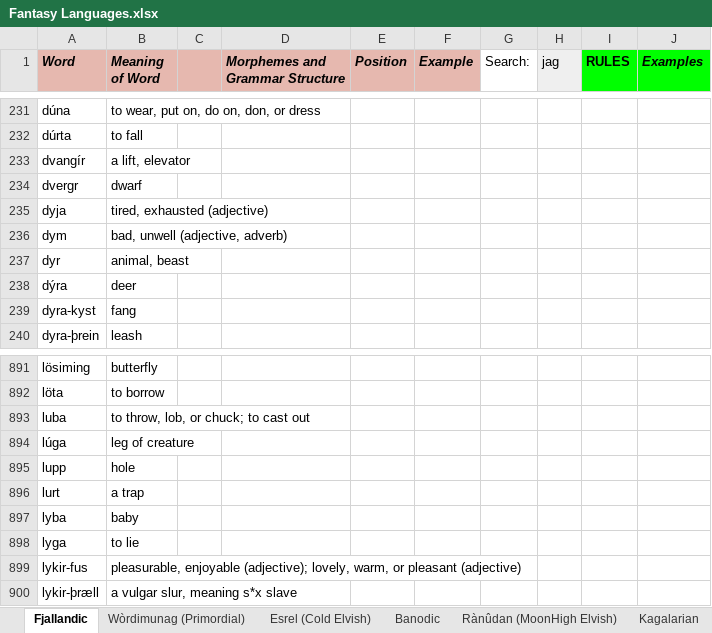
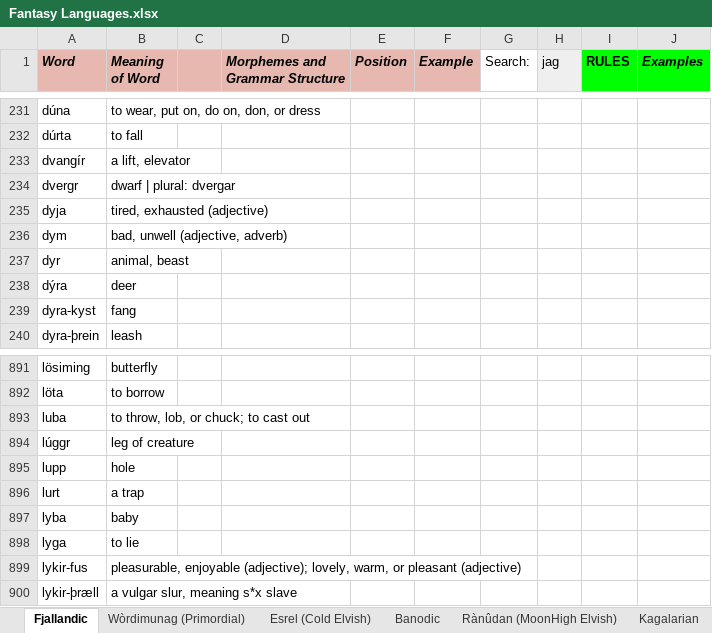
Before and after one commit to Oneo64/Auldworlde, an Excel workbook: Literature/Languages/Fantasy Languages.xlsx, sheet Fjallandic, drawn as a sheet; only a part is shown, gaps mark what is left out; values as stored, in another font and other column widths than the file's, no borders; charts and pictures not drawn; the diff covers the shown part only; the diff names each change by its address in the sheet, - before the commit and + after, or states it on an @@ line.

```diff
--- a/Literature/Languages/Fantasy Languages.xlsx (sheet Fjallandic)
+++ b/Literature/Languages/Fantasy Languages.xlsx (sheet Fjallandic)
-B234 (Meaning of Word): dwarf
+B234 (Meaning of Word): dwarf | plural: dvergar
-A894 (Word): lúga
+A894 (Word): lúggr
```
Also changed, not shown: 2 added rows, 2 removed rows and 4 edited cells elsewhere in this sheet.
